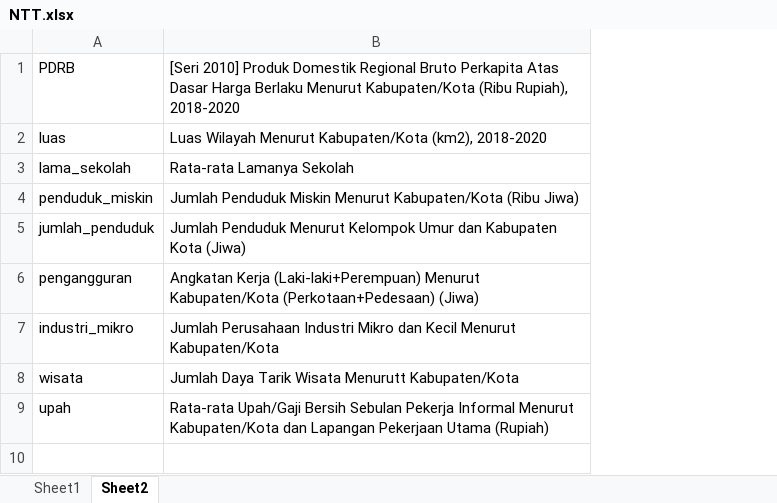
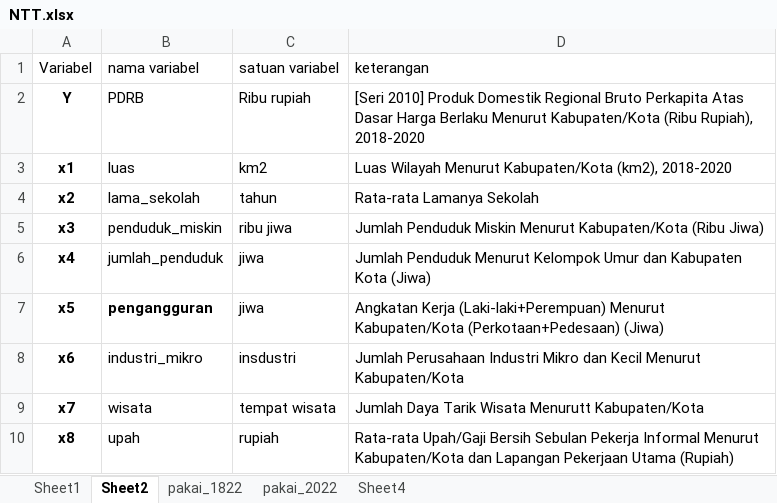
Before and after one commit to nubushimar/Thesis, an Excel workbook: NTT.xlsx, sheet Sheet2, drawn as a sheet; values as stored, in another font and other column widths than the file's, no borders; addresses are those after the commit; the diff names each change by its address in the sheet, - before the commit and + after, or states it on an @@ line.

```diff
--- a/NTT.xlsx (sheet Sheet2)
+++ b/NTT.xlsx (sheet Sheet2)
+sheet tab: pakai_1822
+sheet tab: pakai_2022
+sheet tab: Sheet4
+column A, rows 2-10: Y | x1 | x2 | x3 | x4 | x5 | x6 | x7 | x8
+column C, rows 2-10: Ribu rupiah | km2 | tahun | ribu jiwa | jiwa | jiwa | insdustri | tempat wisata | rupiah
+row 1: Variabel | nama variabel | satuan variabel | keterangan
-B7 bold: off
+B7 bold: on
```
